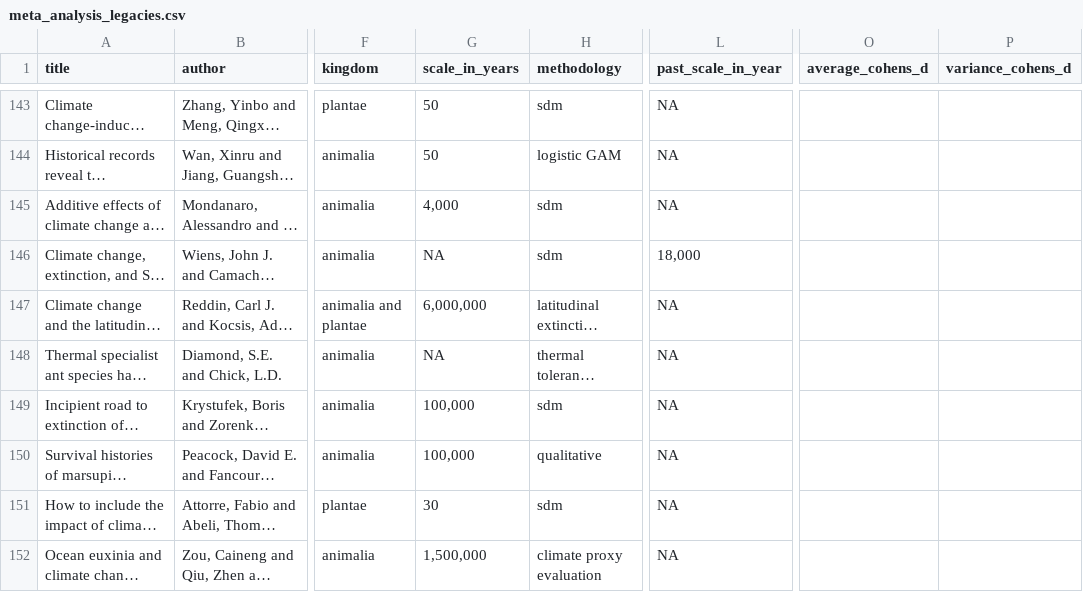
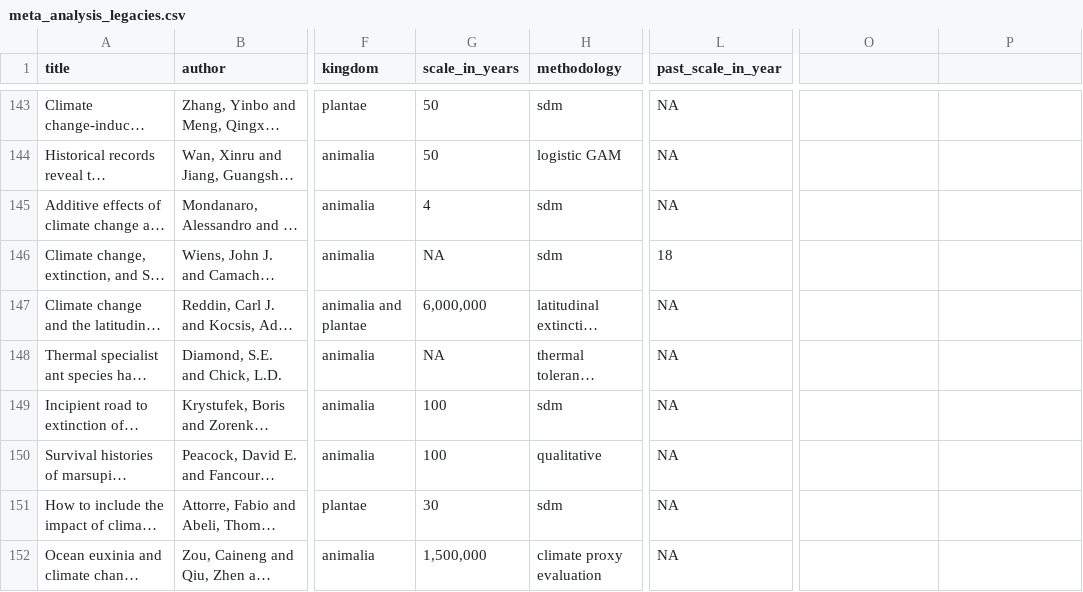
Before and after one commit to Ischi94/lit_review_past_climate, a CSV file: data/meta_analysis_legacies.csv, drawn as a sheet; only a part is shown, gaps mark what is left out; long unchanged cells end in …; the diff covers the shown part only; the diff names each change by its address in the sheet, - before the commit and + after, or states it on an @@ line.

```diff
--- a/data/meta_analysis_legacies.csv
+++ b/data/meta_analysis_legacies.csv
-O1: average_cohens_d
+O1: (empty)
-P1: variance_cohens_d
+P1: (empty)
-G145 (scale_in_years): 4,000
+G145 (scale_in_years): 4
-L146 (past_scale_in_year): 18,000
+L146 (past_scale_in_year): 18
-G149:G150 (scale_in_years): 100,000
+G149:G150 (scale_in_years): 100
```
Also changed, not shown: 57 edited cells elsewhere in this file.
